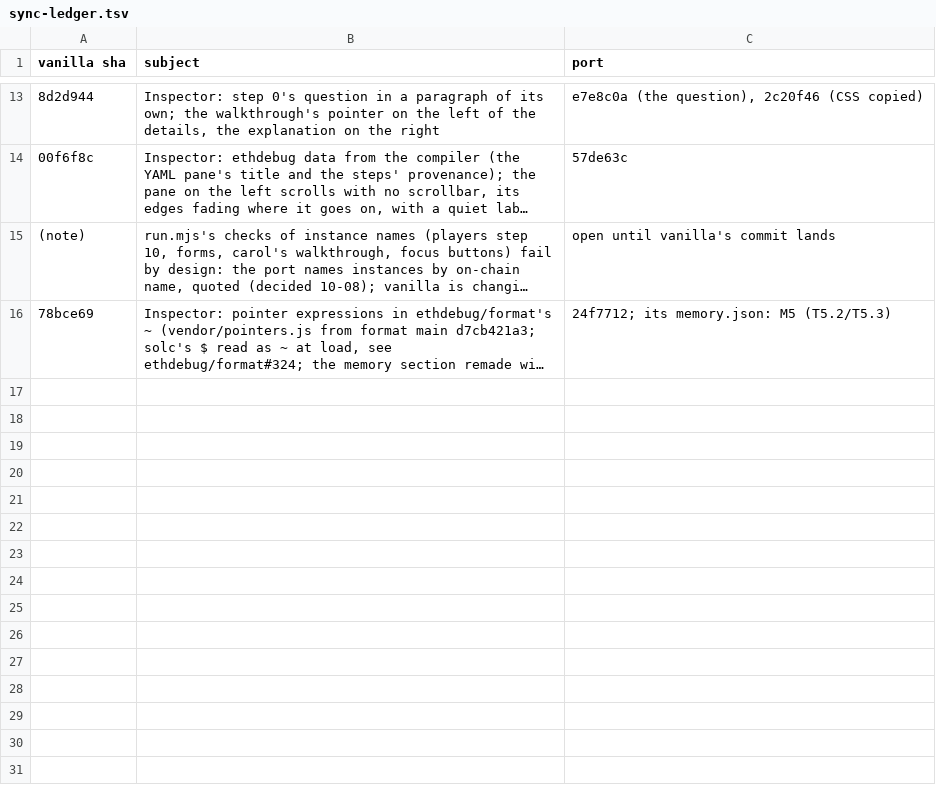
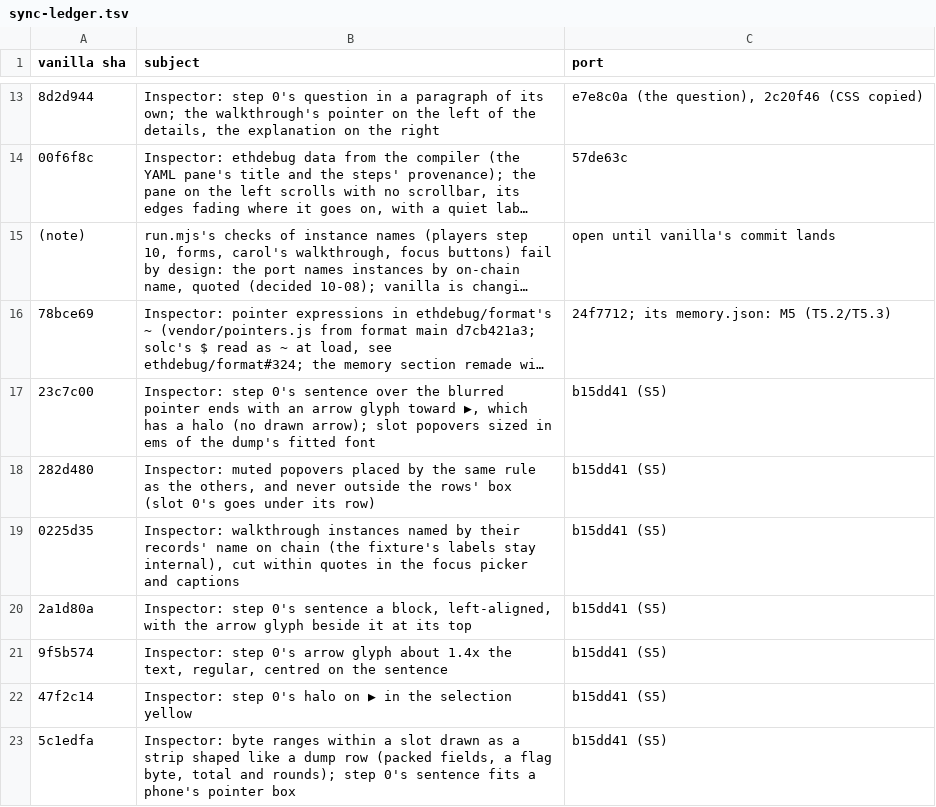
Before and after one commit to ethdebug/argot-post-2026-10, a TSV file: inspector-app/sync-ledger.tsv, drawn as a sheet; only a part is shown, gaps mark what is left out; long unchanged cells end in …; the diff names each change by its address in the sheet, - before the commit and + after, or states it on an @@ line.

Commit message:
inspector-app: ledger: S5

```diff
--- a/inspector-app/sync-ledger.tsv
+++ b/inspector-app/sync-ledger.tsv
+row 17: 23c7c00 | Inspector: step 0's sentence over the blurred pointer ends with an arrow glyph toward ▶, which has a halo (no drawn arrow); slot popovers sized in ems of the dump's fitted font | b15dd41 (S5)
+row 18: 282d480 | Inspector: muted popovers placed by the same rule as the others, and never outside the rows' box (slot 0's goes under its row) | b15dd41 (S5)
+row 19: 0225d35 | Inspector: walkthrough instances named by their records' name on chain (the fixture's labels stay internal), cut within quotes in the focus picker and captions | b15dd41 (S5)
+row 20: 2a1d80a | Inspector: step 0's sentence a block, left-aligned, with the arrow glyph beside it at its top | b15dd41 (S5)
+row 21: 9f5b574 | Inspector: step 0's arrow glyph about 1.4x the text, regular, centred on the sentence | b15dd41 (S5)
+row 22: 47f2c14 | Inspector: step 0's halo on ▶ in the selection yellow | b15dd41 (S5)
+row 23: 5c1edfa | Inspector: byte ranges within a slot drawn as a strip shaped like a dump row (packed fields, a flag byte, total and rounds); step 0's sentence fits a phone's pointer box | b15dd41 (S5)
```
